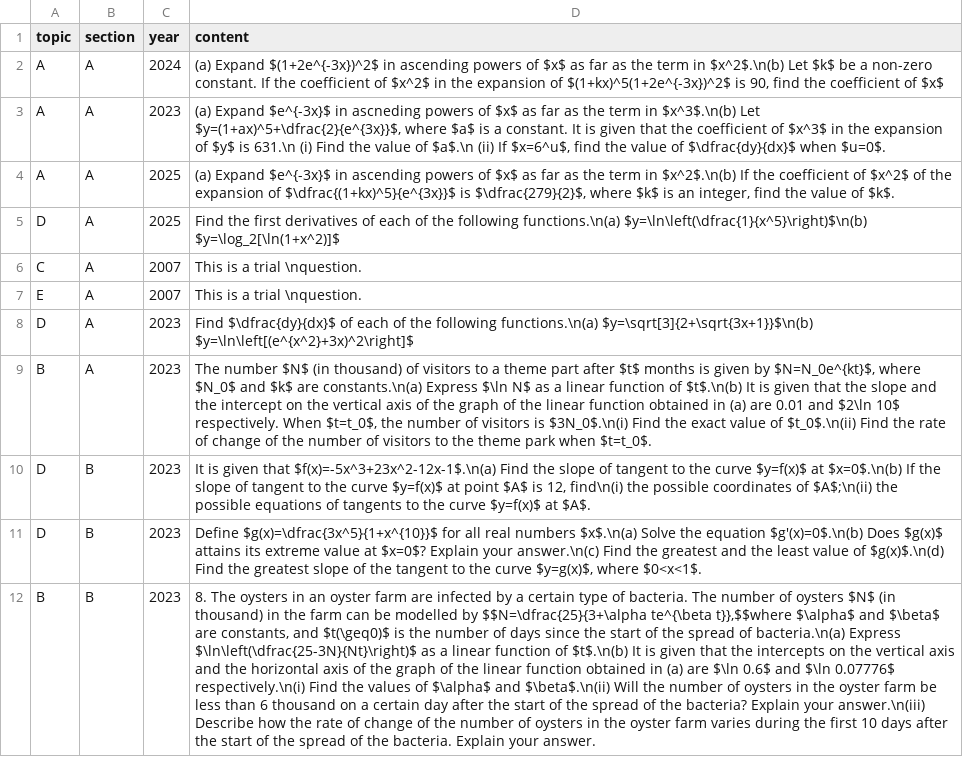
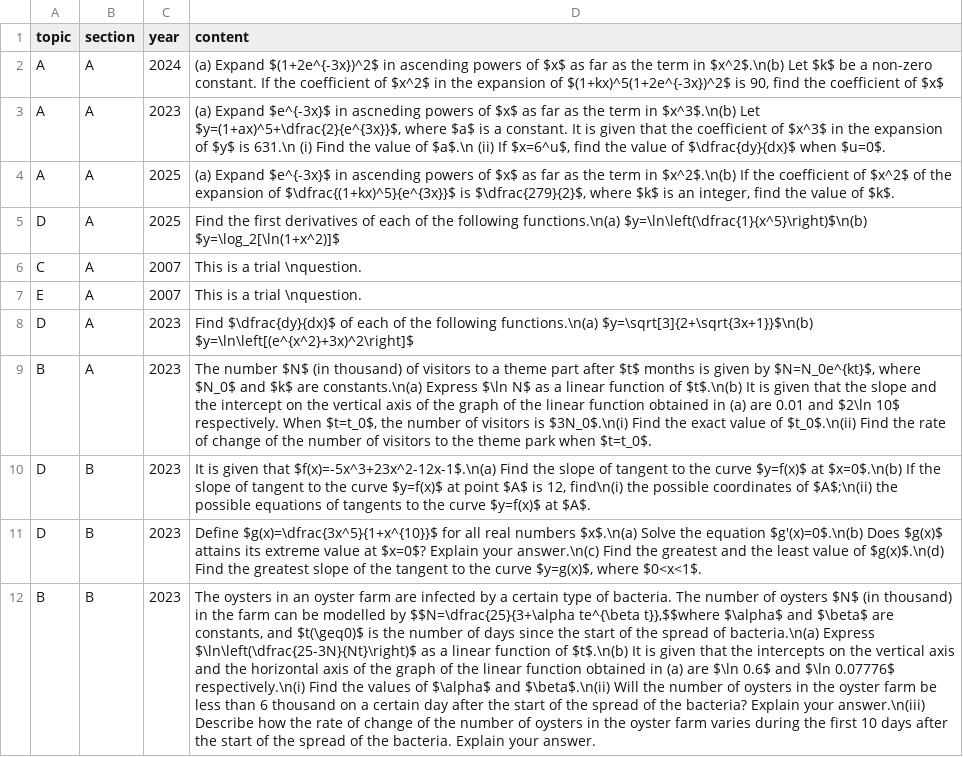
Before and after one commit to GHSMrAlvinChan/m1GHSpastpaperquestionbank, a CSV file: questions.csv, drawn as a sheet; the diff names each change by its address in the sheet, - before the commit and + after, or states it on an @@ line.

Commit message:
Update questions.csv

```diff
--- a/questions.csv
+++ b/questions.csv
-D12 (content): 8. The oysters…
+D12 (content): The oysters…
```
